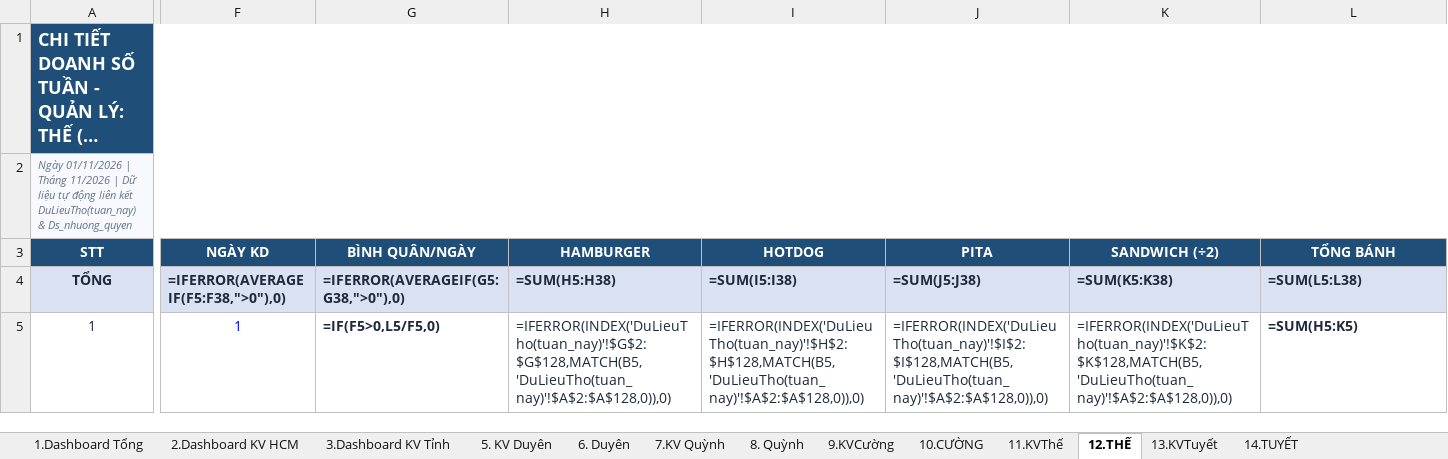
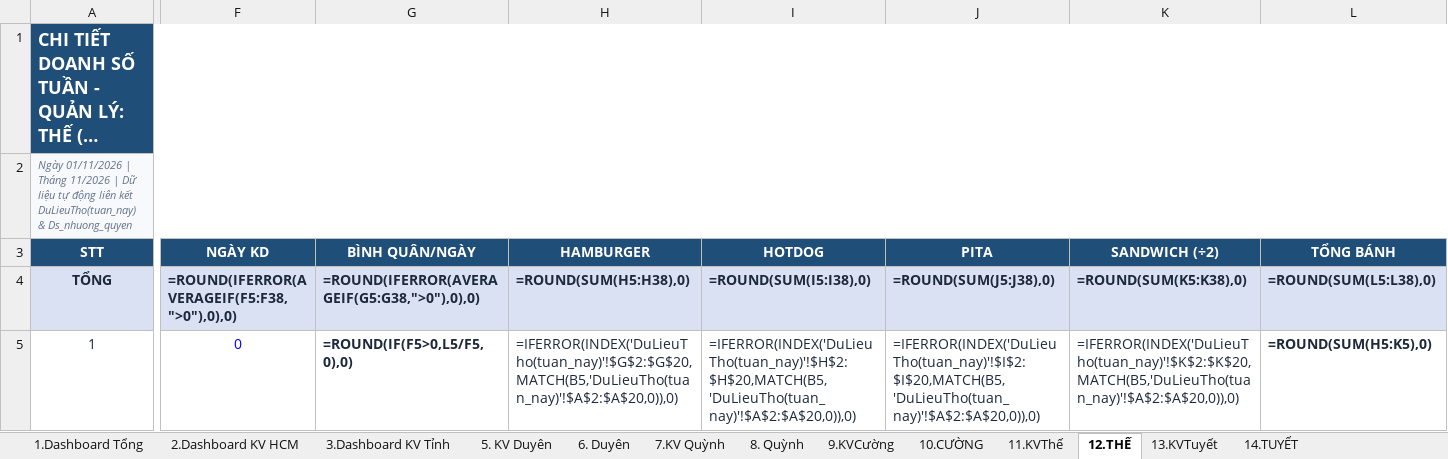
Before and after one commit to linhpham2412/readAndAnalyzeSOP, an Excel workbook: output/BC_TONG NQ_Ngay01.11.2026.xlsx, sheet 12.THẾ, drawn as a sheet; only a part is shown, gaps mark what is left out; long unchanged cells end in …; values as stored, in another font and other column widths than the file's, no borders; formulas without a stored value are shown as written; charts and pictures not drawn; the diff covers the shown part only; the diff names each change by its address in the sheet, - before the commit and + after, or states it on an @@ line.

```diff
--- a/output/BC_TONG NQ_Ngay01.11.2026.xlsx (sheet 12.THẾ)
+++ b/output/BC_TONG NQ_Ngay01.11.2026.xlsx (sheet 12.THẾ)
-F4 (NGÀY KD): =IFERROR(AVERAGEIF(F5:F38,">0"),0)
+F4 (NGÀY KD): =ROUND(IFERROR(AVERAGEIF(F5:F38,">0"),0),0)
-G4 (BÌNH QUÂN/NGÀY): =IFERROR(AVERAGEIF(G5:G38,">0"),0)
+G4 (BÌNH QUÂN/NGÀY): =ROUND(IFERROR(AVERAGEIF(G5:G38,">0"),0),0)
-H4 (HAMBURGER): =SUM(H5:H38)
+H4 (HAMBURGER): =ROUND(SUM(H5:H38),0)
-I4 (HOTDOG): =SUM(I5:I38)
+I4 (HOTDOG): =ROUND(SUM(I5:I38),0)
-J4 (PITA): =SUM(J5:J38)
+J4 (PITA): =ROUND(SUM(J5:J38),0)
-K4 (SANDWICH (÷2)): =SUM(K5:K38)
+K4 (SANDWICH (÷2)): =ROUND(SUM(K5:K38),0)
-L4 (TỔNG BÁNH): =SUM(L5:L38)
+L4 (TỔNG BÁNH): =ROUND(SUM(L5:L38),0)
-F5 (NGÀY KD): 1
+F5 (NGÀY KD): 0
-G5 (BÌNH QUÂN/NGÀY): =IF(F5>0,L5/F5,0)
+G5 (BÌNH QUÂN/NGÀY): =ROUND(IF(F5>0,L5/F5,0),0)
-H5 (HAMBURGER): =IFERROR(INDEX('DuLieuTho(tuan_nay)'!$G$2:$G$128,MATCH(B5,'DuLieuTho(tuan_nay)'!$A$2:$A$128,0)),0)
+H5 (HAMBURGER): =IFERROR(INDEX('DuLieuTho(tuan_nay)'!$G$2:$G$20,MATCH(B5,'DuLieuTho(tuan_nay)'!$A$2:$A$20,0)),0)
-I5 (HOTDOG): =IFERROR(INDEX('DuLieuTho(tuan_nay)'!$H$2:$H$128,MATCH(B5,'DuLieuTho(tuan_nay)'!$A$2:$A$128,0)),0)
+I5 (HOTDOG): =IFERROR(INDEX('DuLieuTho(tuan_nay)'!$H$2:$H$20,MATCH(B5,'DuLieuTho(tuan_nay)'!$A$2:$A$20,0)),0)
-J5 (PITA): =IFERROR(INDEX('DuLieuTho(tuan_nay)'!$I$2:$I$128,MATCH(B5,'DuLieuTho(tuan_nay)'!$A$2:$A$128,0)),0)
+J5 (PITA): =IFERROR(INDEX('DuLieuTho(tuan_nay)'!$I$2:$I$20,MATCH(B5,'DuLieuTho(tuan_nay)'!$A$2:$A$20,0)),0)
-K5 (SANDWICH (÷2)): =IFERROR(INDEX('DuLieuTho(tuan_nay)'!$K$2:$K$128,MATCH(B5,'DuLieuTho(tuan_nay)'!$A$2:$A$128,0)),0)
+K5 (SANDWICH (÷2)): =IFERROR(INDEX('DuLieuTho(tuan_nay)'!$K$2:$K$20,MATCH(B5,'DuLieuTho(tuan_nay)'!$A$2:$A$20,0)),0)
-L5 (TỔNG BÁNH): =SUM(H5:K5)
+L5 (TỔNG BÁNH): =ROUND(SUM(H5:K5),0)
```
Also changed, not shown: 718 edited cells elsewhere in this sheet, sheet LichSuBaoCao(tong_hop), sheet DuLieuTho(tuan_nay), sheet 6. Duyên, sheet 10.CƯỜNG, sheet 14.TUYẾT, sheet 8. Quỳnh, 9 more sheets, hidden cells, charts or pictures, output/BC_TONG NQ_Tuan46 16-22.11.2026.xlsx, 35 other files.
